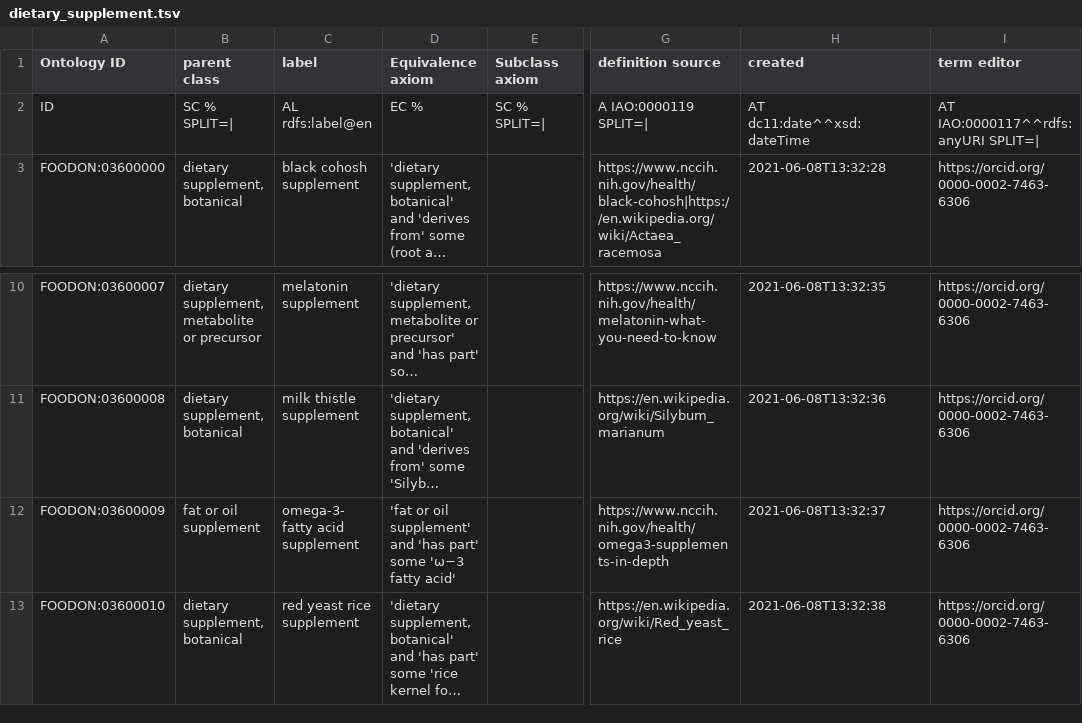
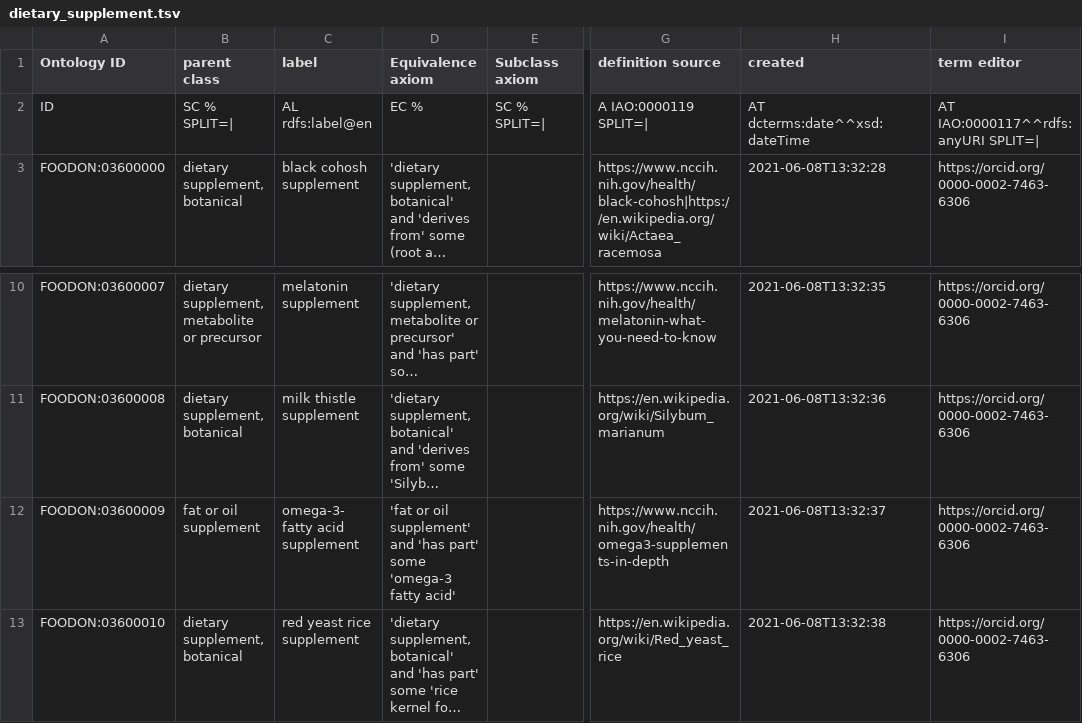
Before and after one commit to FoodOntology/foodon, a TSV file: src/ontology/imports/robot/dietary_supplement.tsv, drawn as a sheet; only a part is shown, gaps mark what is left out; long unchanged cells end in …; the diff names each change by its address in the sheet, - before the commit and + after, or states it on an @@ line.

Commit message:
switching to dcterms from dc elements

```diff
--- a/src/ontology/imports/robot/dietary_supplement.tsv
+++ b/src/ontology/imports/robot/dietary_supplement.tsv
-H2 (created): AT dc11:date^^xsd:dateTime
+H2 (created): AT dcterms:date^^xsd:dateTime
-D12 (Equivalence axiom): …part' some 'ω−3 fatty acid'
+D12 (Equivalence axiom): …part' some 'omega-3 fatty acid'
```
Also changed, not shown: src/ontology/imports/robot/plant_parts.tsv, 16 other files.
